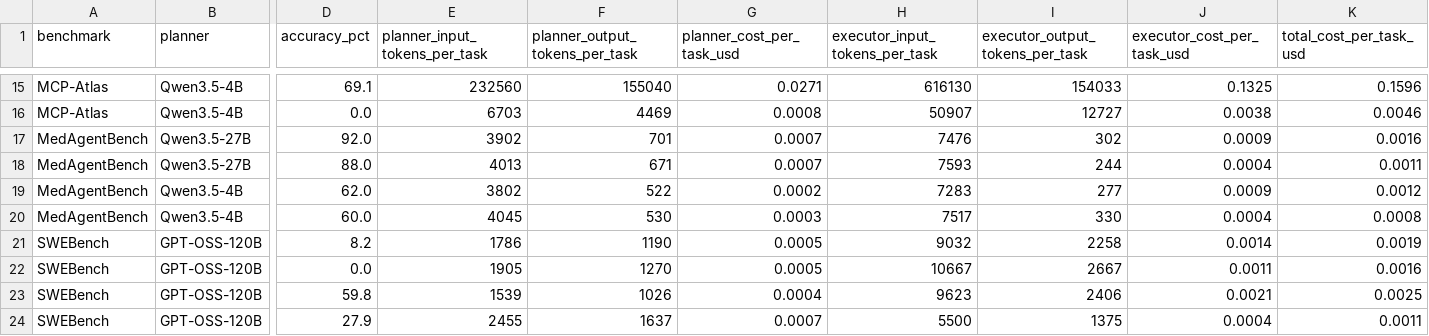
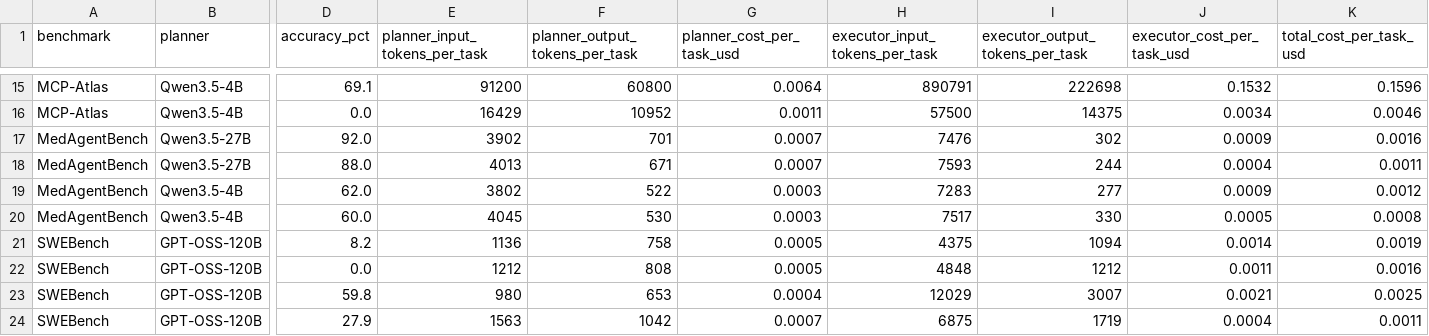
Before and after one commit to Auto-CAP/AgentCAP, a CSV file: data_self.csv, drawn as a sheet; only a part is shown, gaps mark what is left out; the diff covers the shown part only; the diff names each change by its address in the sheet, - before the commit and + after, or states it on an @@ line.

```diff
--- a/data_self.csv
+++ b/data_self.csv
-E15 (planner_input_tokens_per_task): 232560
+E15 (planner_input_tokens_per_task): 91200
-F15 (planner_output_tokens_per_task): 155040
+F15 (planner_output_tokens_per_task): 60800
-G15 (planner_cost_per_task_usd): 0.0271
+G15 (planner_cost_per_task_usd): 0.0064
-H15 (executor_input_tokens_per_task): 616130
+H15 (executor_input_tokens_per_task): 890791
-I15 (executor_output_tokens_per_task): 154033
+I15 (executor_output_tokens_per_task): 222698
-J15 (executor_cost_per_task_usd): 0.1325
+J15 (executor_cost_per_task_usd): 0.1532
-E16 (planner_input_tokens_per_task): 6703
+E16 (planner_input_tokens_per_task): 16429
-F16 (planner_output_tokens_per_task): 4469
+F16 (planner_output_tokens_per_task): 10952
-G16 (planner_cost_per_task_usd): 0.0008
+G16 (planner_cost_per_task_usd): 0.0011
-H16 (executor_input_tokens_per_task): 50907
+H16 (executor_input_tokens_per_task): 57500
-I16 (executor_output_tokens_per_task): 12727
+I16 (executor_output_tokens_per_task): 14375
-J16 (executor_cost_per_task_usd): 0.0038
+J16 (executor_cost_per_task_usd): 0.0034
-G19 (planner_cost_per_task_usd): 0.0002
+G19 (planner_cost_per_task_usd): 0.0003
-J20 (executor_cost_per_task_usd): 0.0004
+J20 (executor_cost_per_task_usd): 0.0005
-E21 (planner_input_tokens_per_task): 1786
+E21 (planner_input_tokens_per_task): 1136
-F21 (planner_output_tokens_per_task): 1190
+F21 (planner_output_tokens_per_task): 758
-H21 (executor_input_tokens_per_task): 9032
+H21 (executor_input_tokens_per_task): 4375
-I21 (executor_output_tokens_per_task): 2258
+I21 (executor_output_tokens_per_task): 1094
-E22 (planner_input_tokens_per_task): 1905
+E22 (planner_input_tokens_per_task): 1212
-F22 (planner_output_tokens_per_task): 1270
+F22 (planner_output_tokens_per_task): 808
-H22 (executor_input_tokens_per_task): 10667
+H22 (executor_input_tokens_per_task): 4848
-I22 (executor_output_tokens_per_task): 2667
+I22 (executor_output_tokens_per_task): 1212
-E23 (planner_input_tokens_per_task): 1539
+E23 (planner_input_tokens_per_task): 980
-F23 (planner_output_tokens_per_task): 1026
+F23 (planner_output_tokens_per_task): 653
-H23 (executor_input_tokens_per_task): 9623
+H23 (executor_input_tokens_per_task): 12029
-I23 (executor_output_tokens_per_task): 2406
+I23 (executor_output_tokens_per_task): 3007
-E24 (planner_input_tokens_per_task): 2455
+E24 (planner_input_tokens_per_task): 1563
-F24 (planner_output_tokens_per_task): 1637
+F24 (planner_output_tokens_per_task): 1042
-H24 (executor_input_tokens_per_task): 5500
+H24 (executor_input_tokens_per_task): 6875
-I24 (executor_output_tokens_per_task): 1375
+I24 (executor_output_tokens_per_task): 1719
```
Also changed, not shown: 81 edited cells elsewhere in this file, data_api.csv, data_hybrid.csv.
